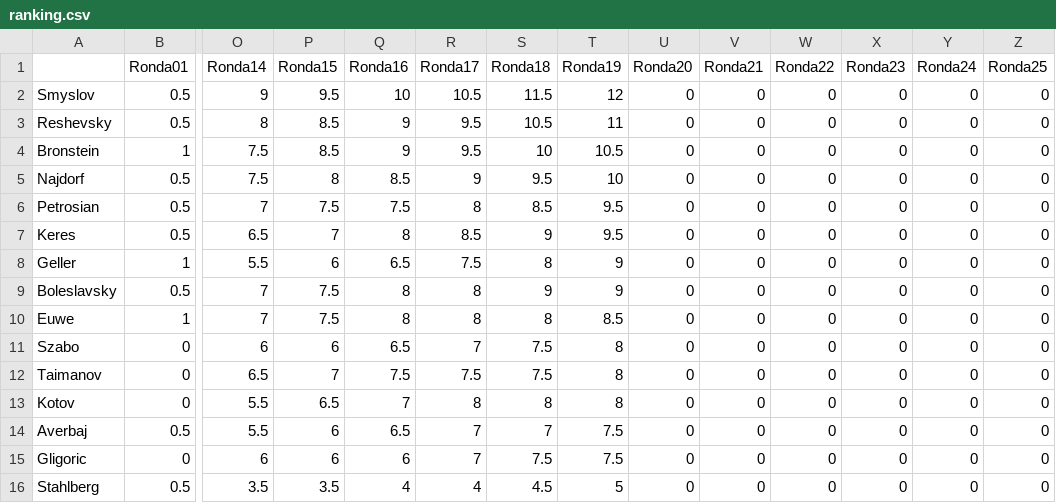
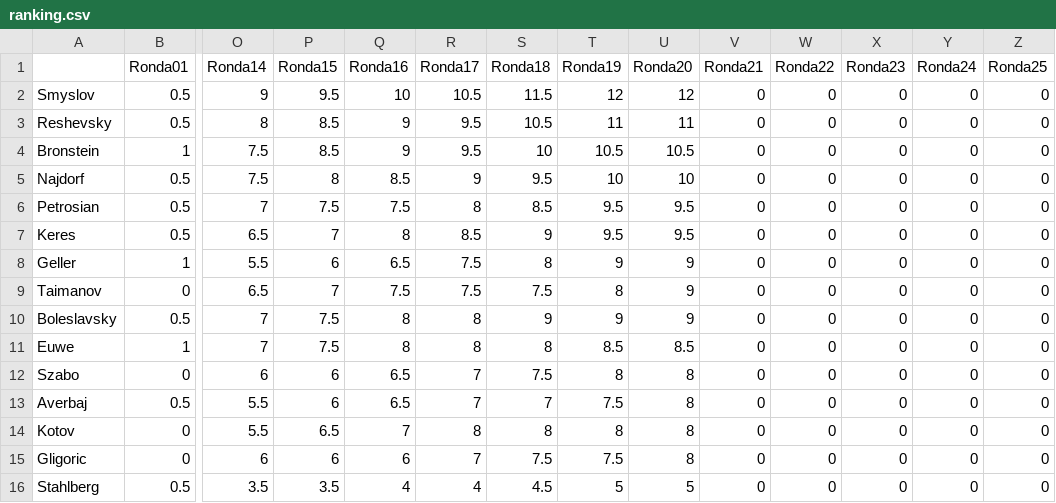
Before and after one commit to VSablin/Zurich1953, a CSV file: data-output/ranking.csv, drawn as a sheet; only a part is shown, gaps mark what is left out; removed rows and columns are numbered as before the commit, all else as after; rows hold the shown columns only; the diff names each change by its address in the sheet, - before the commit and + after, or states it on an @@ line.

Commit message:
20. Gligoric-Averbaj and Taimanov-Petrosian

```diff
--- a/data-output/ranking.csv
+++ b/data-output/ranking.csv
-U2 (Ronda20): 0
+U2 (Ronda20): 12
-U3 (Ronda20): 0
+U3 (Ronda20): 11
-U4 (Ronda20): 0
+U4 (Ronda20): 10.5
-U5 (Ronda20): 0
+U5 (Ronda20): 10
-U6:U7 (Ronda20): 0
+U6:U7 (Ronda20): 9.5
-U8 (Ronda20): 0
+U8 (Ronda20): 9
+row 9: Taimanov | 0 | 6.5 | 7 | 7.5 | 7.5 | 7.5 | 8 | 9 | 0 | 0 | 0 | 0 | 0
-U10 (Ronda20): 0
+U10 (Ronda20): 9
-U11 (Ronda20): 0
+U11 (Ronda20): 8.5
-U12 (Ronda20): 0
+U12 (Ronda20): 8
-row 12: Taimanov | 0 | 6.5 | 7 | 7.5 | 7.5 | 7.5 | 8 | 0 | 0 | 0 | 0 | 0 | 0
-row 13: Kotov | 0 | 5.5 | 6.5 | 7 | 8 | 8 | 8 | 0 | 0 | 0 | 0 | 0 | 0
-U13 (Ronda20): 0
+U13 (Ronda20): 8
+row 14: Kotov | 0 | 5.5 | 6.5 | 7 | 8 | 8 | 8 | 8 | 0 | 0 | 0 | 0 | 0
-U15 (Ronda20): 0
+U15 (Ronda20): 8
-U16 (Ronda20): 0
+U16 (Ronda20): 5
```
Also changed, not shown: 3 other files.
